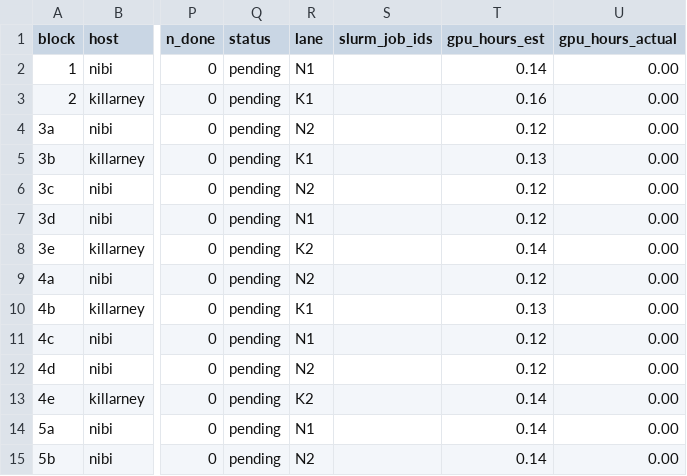
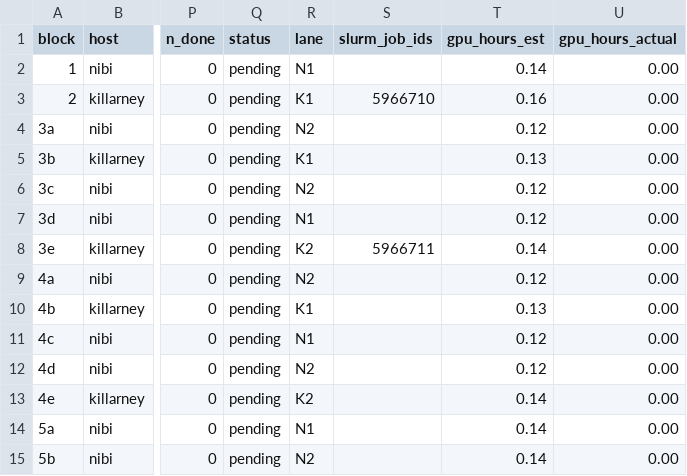
Before and after one commit to billxby/lossy-token-eff, a CSV file: campaign/addendum/step9/manifest.csv, drawn as a sheet; only a part is shown, gaps mark what is left out; the diff names each change by its address in the sheet, - before the commit and + after, or states it on an @@ line.

```diff
--- a/campaign/addendum/step9/manifest.csv
+++ b/campaign/addendum/step9/manifest.csv
-S3 (slurm_job_ids): (empty)
+S3 (slurm_job_ids): 5966710
-S8 (slurm_job_ids): (empty)
+S8 (slurm_job_ids): 5966711
```
Also changed, not shown: 4 other files.
